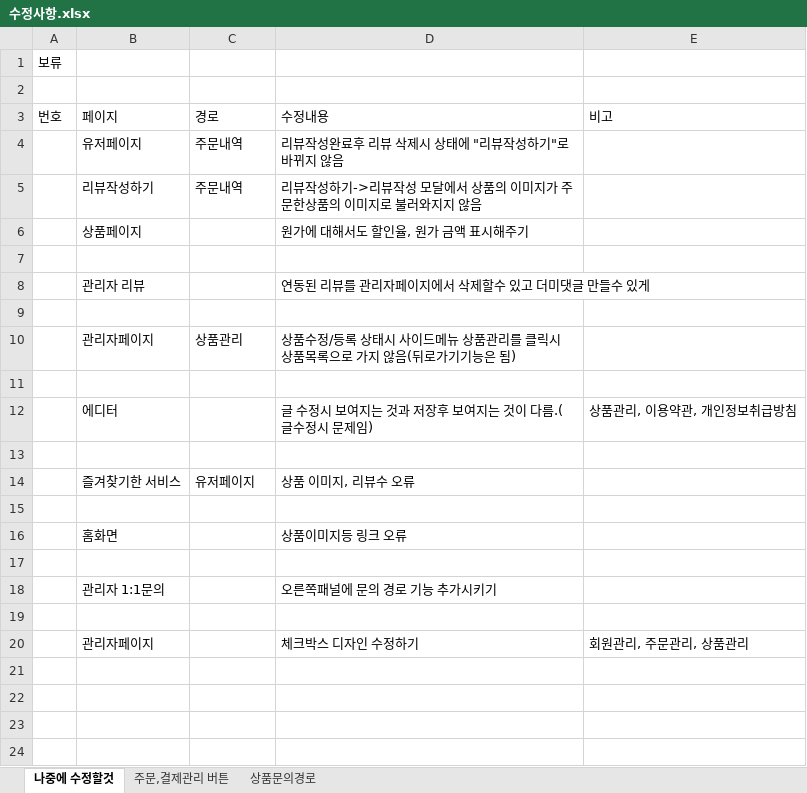
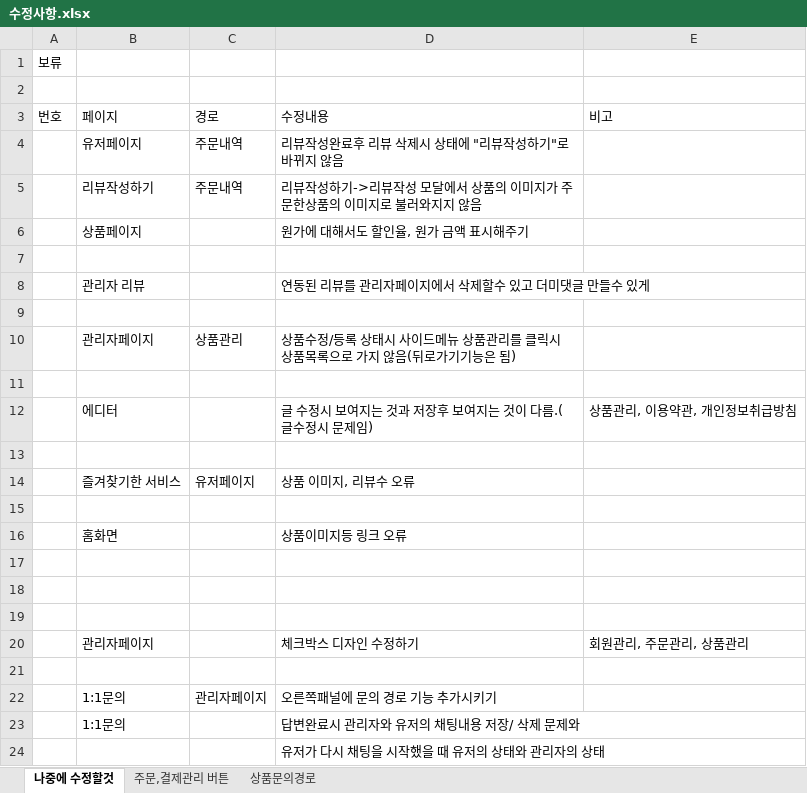
Before and after one commit to budlpili/AdMore, an Excel workbook: 수정사항.xlsx, sheet 나중에 수정할것, drawn as a sheet; values as stored, in another font and other column widths than the file's, no borders; the diff names each change by its address in the sheet, - before the commit and + after, or states it on an @@ line.

```diff
--- a/수정사항.xlsx (sheet 나중에 수정할것)
+++ b/수정사항.xlsx (sheet 나중에 수정할것)
-row 18:  | 관리자 1:1문의 |  | 오른쪽패널에 문의 경로 기능 추가시키기
+row 18: (empty)
+row 21: (empty)
+row 22:  | 1:1문의 | 관리자페이지 | 오른쪽패널에 문의 경로 기능 추가시키기
+row 23:  | 1:1문의 |  | 답변완료시 관리자와 유저의 채팅내용 저장/ 삭제 문제와
+row 24:  |  |  | 유저가 다시 채팅을 시작했을 때 유저의 상태와 관리자의 상태
```
Also changed, not shown: 30 other files.
